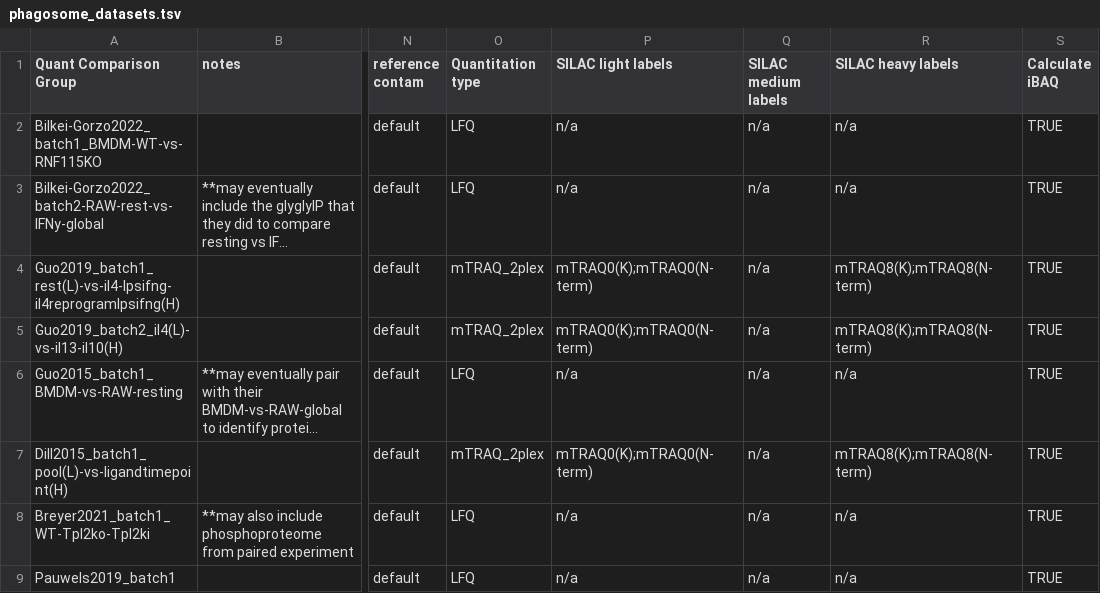
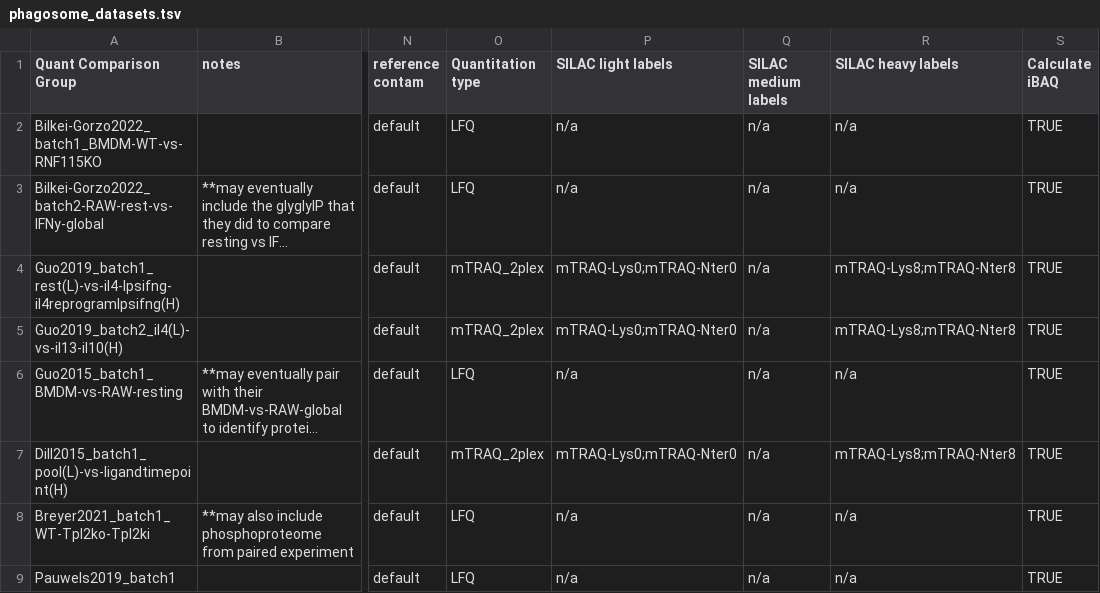
Before and after one commit to benallsup98/phagosome-db, a TSV file: data/phagosome_datasets.tsv, drawn as a sheet; only a part is shown, gaps mark what is left out; long unchanged cells end in …; the diff covers the shown part only; the diff names each change by its address in the sheet, - before the commit and + after, or states it on an @@ line.

Commit message:
created experimental design folder and file.
created experimental design folder and file. Also updated info in phagosome_datasets.tsv

```diff
--- a/data/phagosome_datasets.tsv
+++ b/data/phagosome_datasets.tsv
-P4:P5 (SILAC light labels): mTRAQ0(K);mTRAQ0(N-term)
+P4:P5 (SILAC light labels): mTRAQ-Lys0;mTRAQ-Nter0
-R4:R5 (SILAC heavy labels): mTRAQ8(K);mTRAQ8(N-term)
+R4:R5 (SILAC heavy labels): mTRAQ-Lys8;mTRAQ-Nter8
-P7 (SILAC light labels): mTRAQ0(K);mTRAQ0(N-term)
+P7 (SILAC light labels): mTRAQ-Lys0;mTRAQ-Nter0
-R7 (SILAC heavy labels): mTRAQ8(K);mTRAQ8(N-term)
+R7 (SILAC heavy labels): mTRAQ-Lys8;mTRAQ-Nter8
```
Also changed, not shown: 3 edited cells elsewhere in this file, 6 other files.
